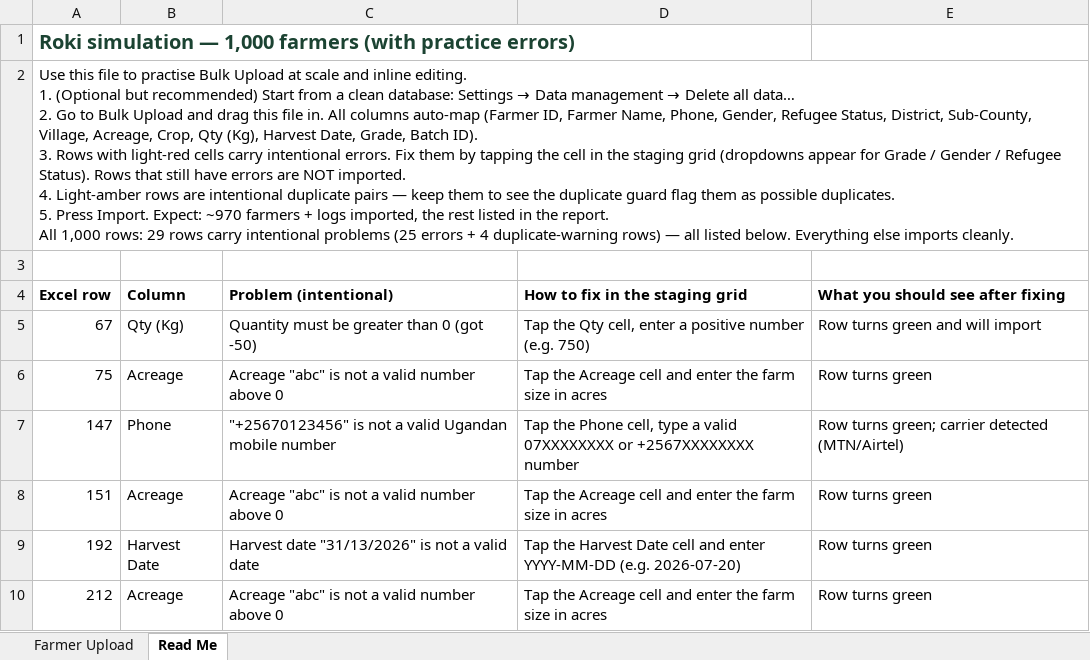
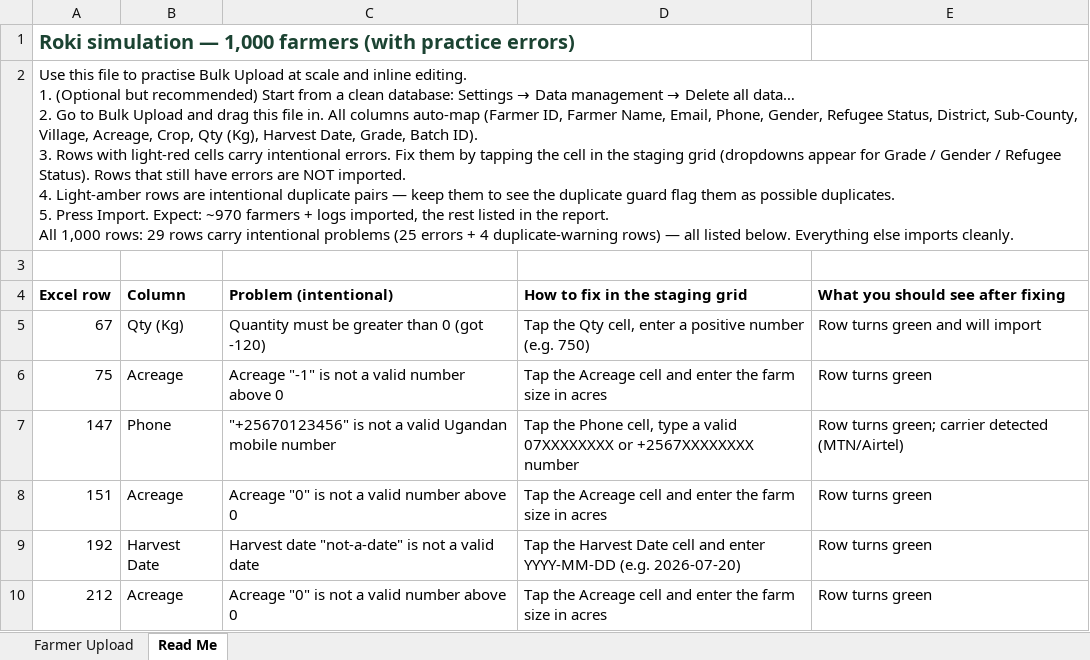
Before and after one commit to kasajjaabdurauf/roki-farm, an Excel workbook: simulations/roki-simulation-1000-farmers.xlsx, sheet Read Me, drawn as a sheet; only a part is shown; values as stored, in another font and other column widths than the file's, no borders; the diff covers the shown part only; the diff names each change by its address in the sheet, - before the commit and + after, or states it on an @@ line.

Commit message:
the paradox problem

```diff
--- a/simulations/roki-simulation-1000-farmers.xlsx (sheet Read Me)
+++ b/simulations/roki-simulation-1000-farmers.xlsx (sheet Read Me)
-A2 (Excel row): …Farmer Name, Phone, Gender,…
+A2 (Excel row): …Farmer Name, Email, Phone, Gender,…
-C5 (Problem (intentional)): Quantity must be greater than 0 (got -50)
+C5 (Problem (intentional)): Quantity must be greater than 0 (got -120)
-C6 (Problem (intentional)): Acreage "abc" is not a valid number above 0
+C6 (Problem (intentional)): Acreage "-1" is not a valid number above 0
-C8 (Problem (intentional)): Acreage "abc" is not a valid number above 0
+C8 (Problem (intentional)): Acreage "0" is not a valid number above 0
-C9 (Problem (intentional)): Harvest date "31/13/2026" is not a valid date
+C9 (Problem (intentional)): Harvest date "not-a-date" is not a valid date
-C10 (Problem (intentional)): Acreage "abc" is not a valid number above 0
+C10 (Problem (intentional)): Acreage "0" is not a valid number above 0
```
Also changed, not shown: 6 edited cells elsewhere in this sheet, sheet Farmer Upload, simulations/roki-farmer-log-simulation.xlsx, 15 other files.
